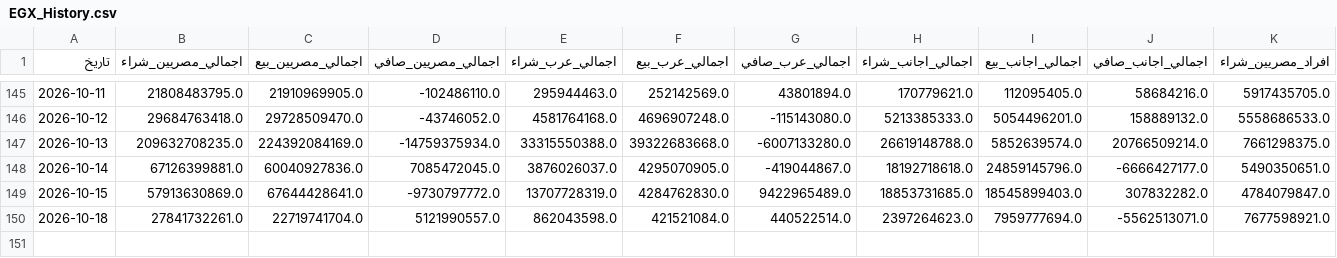
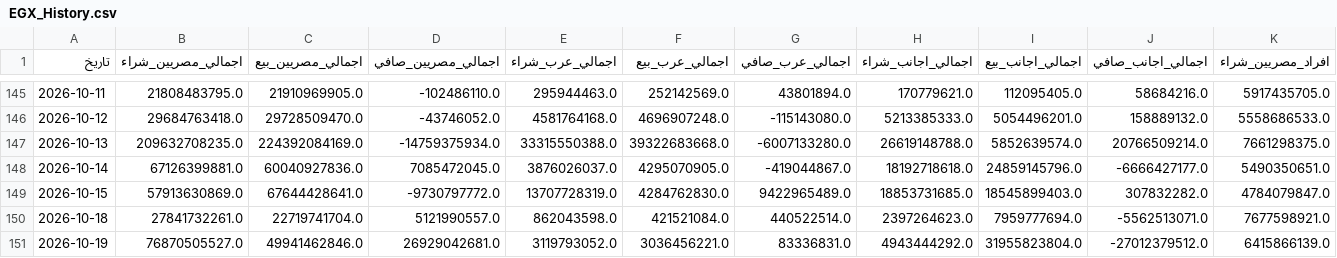
Before and after one commit to etrby91-glitch/egx-data, a CSV file: EGX_History.csv, drawn as a sheet; only a part is shown, gaps mark what is left out; rows hold the shown columns only; the diff names each change by its address in the sheet, - before the commit and + after, or states it on an @@ line.

```diff
--- a/EGX_History.csv
+++ b/EGX_History.csv
+row 151: 2026-10-19 | 76870505527.0 | 49941462846.0 | 26929042681.0 | 3119793052.0 | 3036456221.0 | 83336831.0 | 4943444292.0 | 31955823804.0 | -27012379512.0 | 6415866139.0
```
